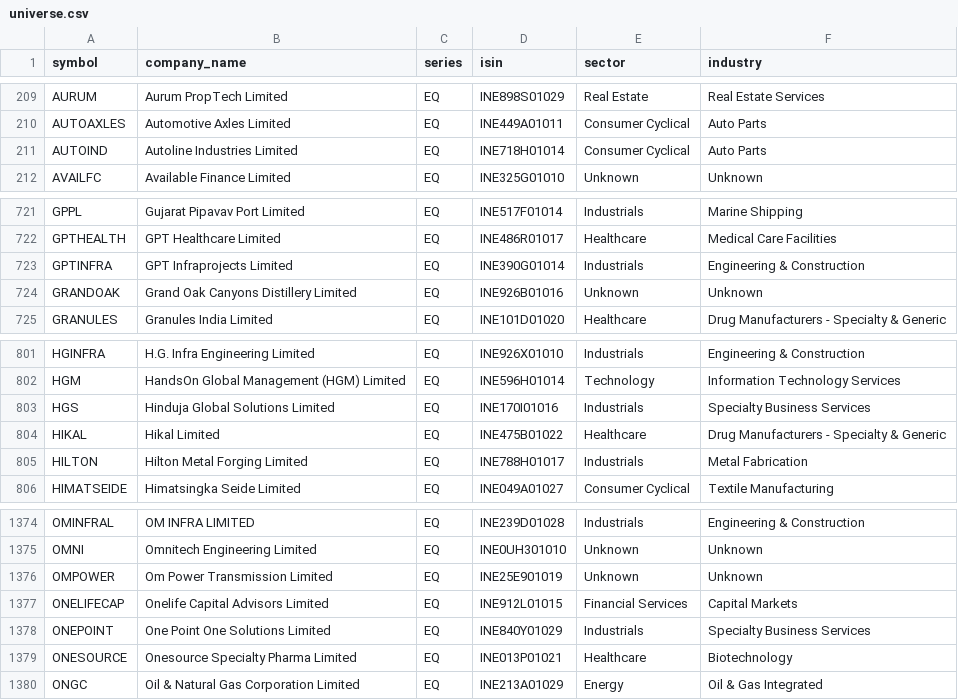
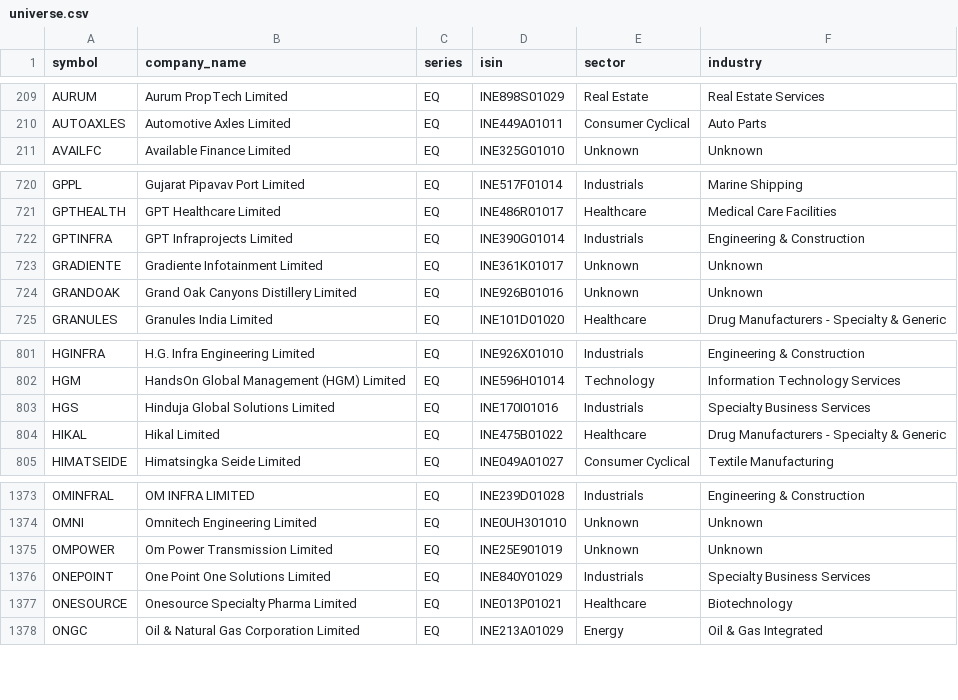
Before and after one commit to rjganatra/StockGPT, a CSV file: data/universe/universe.csv, drawn as a sheet; only a part is shown, gaps mark what is left out; removed rows and columns are numbered as before the commit, all else as after; the diff names each change by its address in the sheet, - before the commit and + after, or states it on an @@ line.

```diff
--- a/data/universe/universe.csv
+++ b/data/universe/universe.csv
-row 211: AUTOIND | Autoline Industries Limited | EQ | INE718H01014 | Consumer Cyclical | Auto Parts
+row 723: GRADIENTE | Gradiente Infotainment Limited | EQ | INE361K01017 | Unknown | Unknown
-row 805: HILTON | Hilton Metal Forging Limited | EQ | INE788H01017 | Industrials | Metal Fabrication
-row 1377: ONELIFECAP | Onelife Capital Advisors Limited | EQ | INE912L01015 | Financial Services | Capital Markets
```
Also changed, not shown: data/history/latest_changes.csv, data/scans/failed_symbols.csv, 3 other files.
